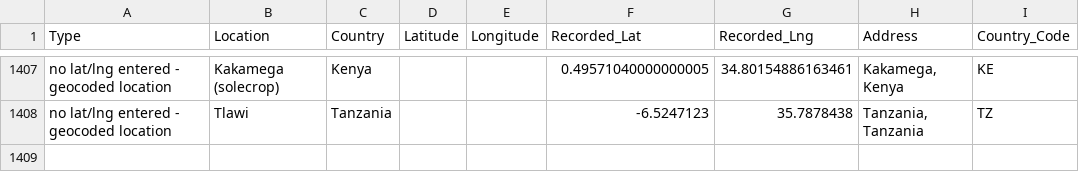
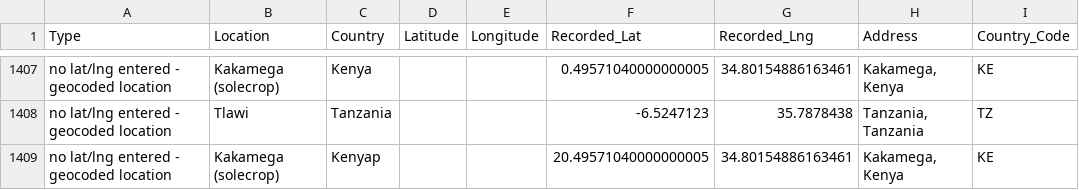
Before and after one commit to Sammy-F/IaaGeoDataCleaning, a CSV file: IaaGeoDataCleaning/verified_data_2018-06-14.csv, drawn as a sheet; only a part is shown, gaps mark what is left out.

Commit message:
Fixed data updating from csv where data is missing

```diff
--- a/IaaGeoDataCleaning/verified_data_2018-06-14.csv
+++ b/IaaGeoDataCleaning/verified_data_2018-06-14.csv
@@ -1408 +1408,2 @@ no lat/lng entered - geocoded location,Kakamega (solecrop),Kenya,,,0.49571040000
 no lat/lng entered - geocoded location,Tlawi,Tanzania,,,-6.5247123,35.7878438,"Tanzania, Tanzania",TZ
+no lat/lng entered - geocoded location,Kakamega (solecrop),Kenyap,,,20.49571040000000005,34.80154886163461,"Kakamega, Kenya",KE
```
Also changed, not shown: IaaGeoDataCleaning/verified_data_2018-06-15.csv, 2 other files.
